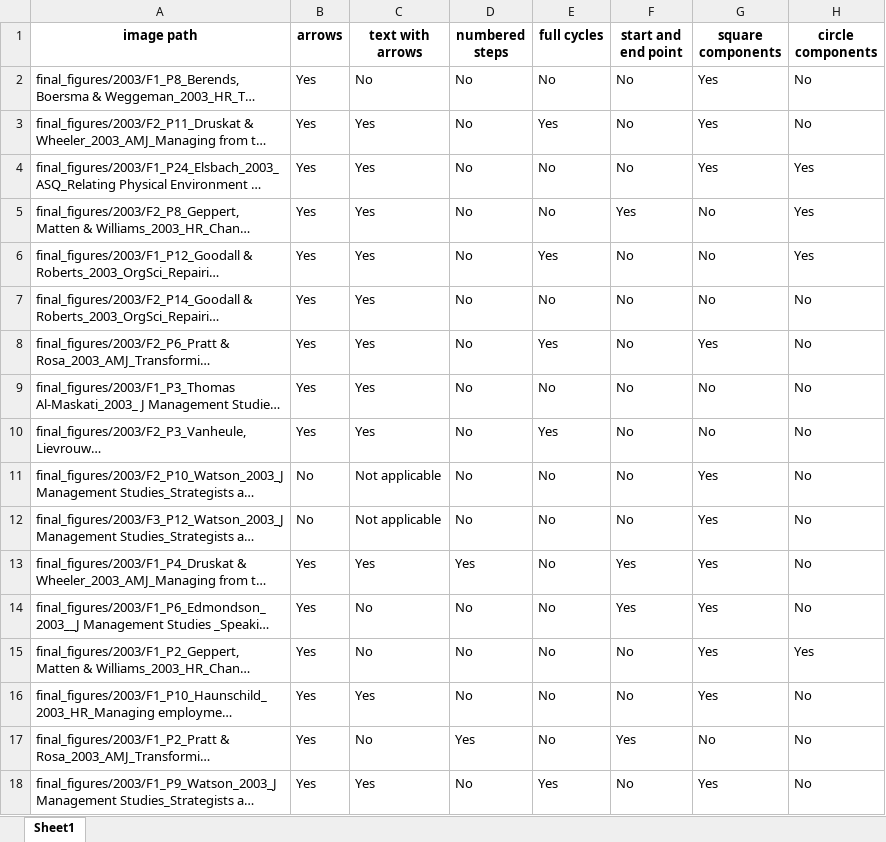
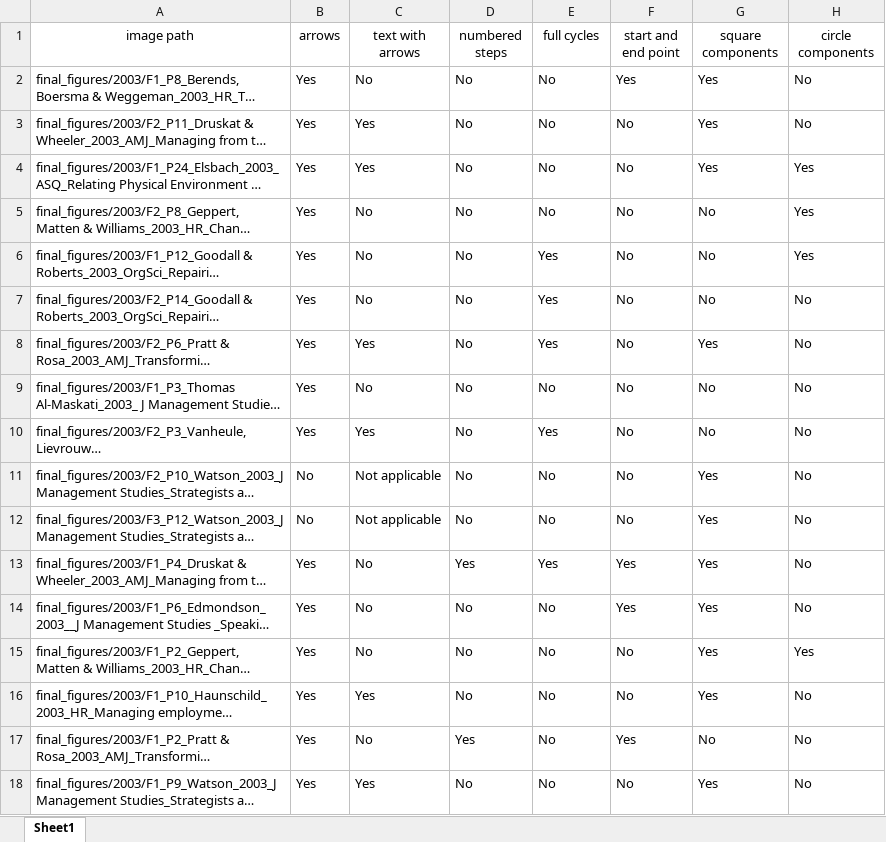
Before and after one commit to polyg314/figure_averaging, an Excel workbook: diagram_data/2003_diagram_data.xlsx, sheet Sheet1, drawn as a sheet; long unchanged cells end in …; values as stored, in another font and other column widths than the file's, no borders; the diff names each change by its address in the sheet, - before the commit and + after, or states it on an @@ line.

```diff
--- a/diagram_data/2003_diagram_data.xlsx (sheet Sheet1)
+++ b/diagram_data/2003_diagram_data.xlsx (sheet Sheet1)
-A1:H1 bold: on
+A1:H1 bold: off
-F2 (start and end point): No
+F2 (start and end point): Yes
-E3 (full cycles): Yes
+E3 (full cycles): No
-C5:C7 (text with arrows): Yes
+C5:C7 (text with arrows): No
-F5 (start and end point): Yes
+F5 (start and end point): No
-E7 (full cycles): No
+E7 (full cycles): Yes
-C9 (text with arrows): Yes
+C9 (text with arrows): No
-C13 (text with arrows): Yes
+C13 (text with arrows): No
-E13 (full cycles): No
+E13 (full cycles): Yes
-E18 (full cycles): Yes
+E18 (full cycles): No
```
Also changed, not shown: diagram_data/2000_diagram_data.xlsx, diagram_data/2001_diagram_data.xlsx, 27 other files.
